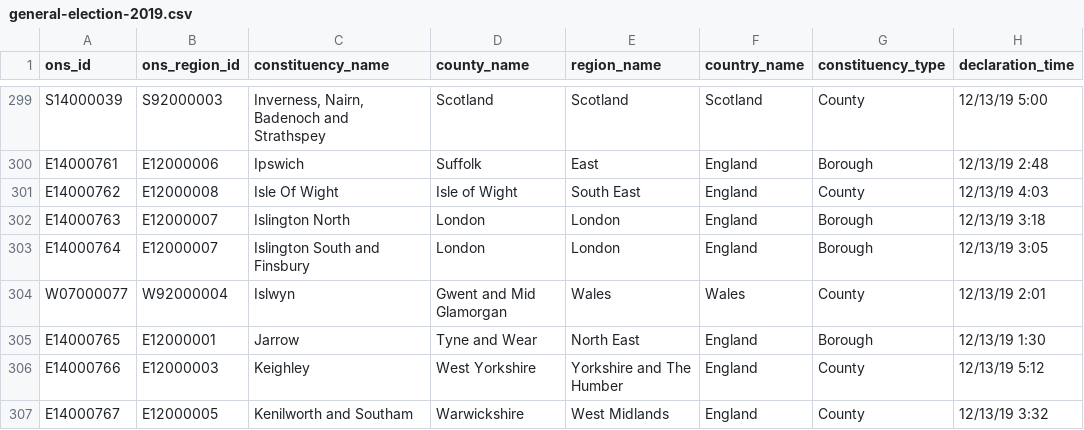
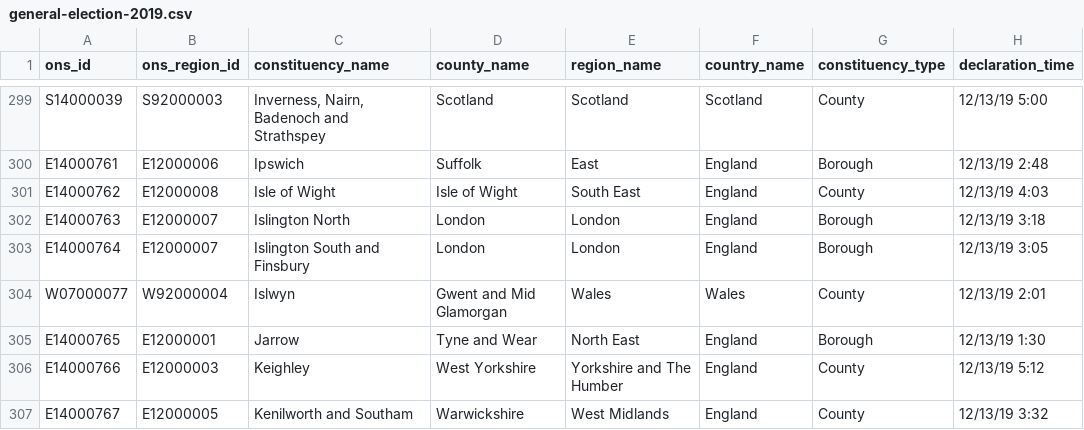
Before and after one commit to joeronan/first_gatsby, a CSV file: src/data/general-election-2019.csv, drawn as a sheet; only a part is shown, gaps mark what is left out; the diff covers the shown part only; the diff names each change by its address in the sheet, - before the commit and + after, or states it on an @@ line.

Commit message:
Added hover over name

```diff
--- a/src/data/general-election-2019.csv
+++ b/src/data/general-election-2019.csv
-C301 (constituency_name): Isle Of Wight
+C301 (constituency_name): Isle of Wight
```
Also changed, not shown: 10 edited cells elsewhere in this file, 5 other files.
